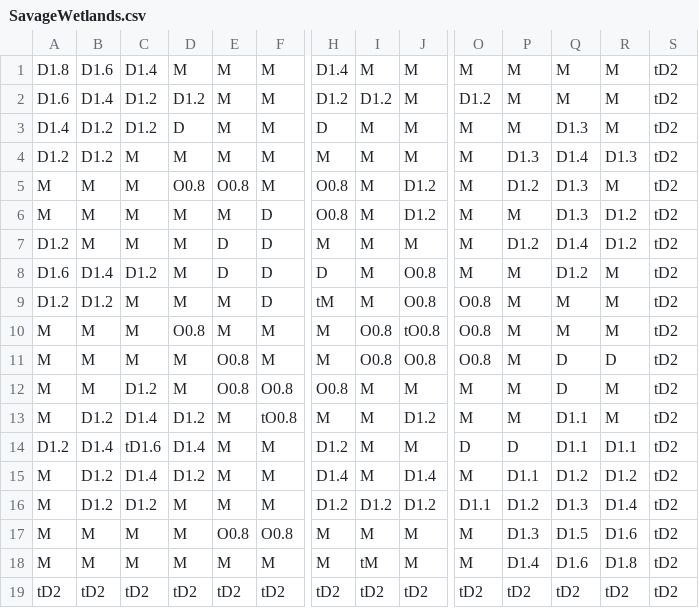
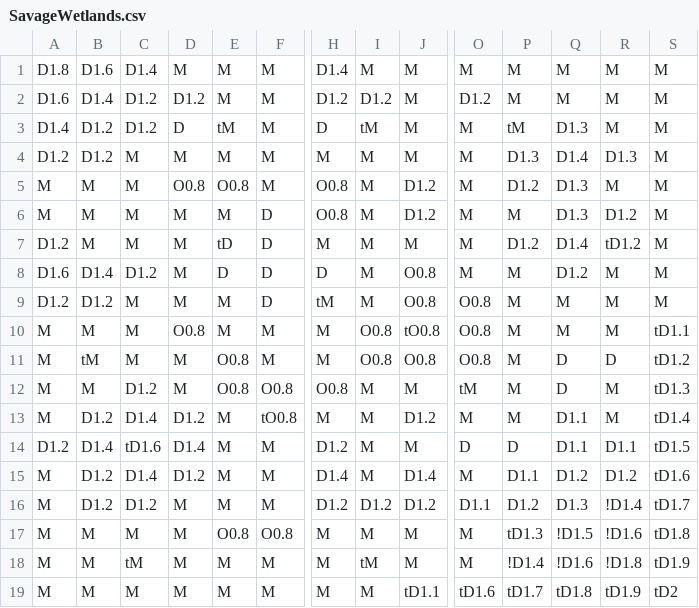
Before and after one commit to Fellowship-of-the-Bus/Draconia-Unity, a CSV file: Assets/maps/SavageWetlands.csv, drawn as a sheet; only a part is shown, gaps mark what is left out; removed rows and columns are numbered as before the commit, all else as after; rows hold the shown columns only; the diff names each change by its address in the sheet, - before the commit and + after, or states it on an @@ line.

Commit message:
enable wetlands map

```diff
--- a/Assets/maps/SavageWetlands.csv
+++ b/Assets/maps/SavageWetlands.csv
-S1:S9: tD2
+S1:S9: M
-E3: M
+E3: tM
-I3: M
+I3: tM
-P3: M
+P3: tM
-E7: D
+E7: tD
-R7: D1.2
+R7: tD1.2
-S10: tD2
+S10: tD1.1
-B11: M
+B11: tM
-S11: tD2
+S11: tD1.2
-O12: M
+O12: tM
-S12: tD2
+S12: tD1.3
-S13: tD2
+S13: tD1.4
-S14: tD2
+S14: tD1.5
-S15: tD2
+S15: tD1.6
-R16: D1.4
+R16: !D1.4
-S16: tD2
+S16: tD1.7
-P17: D1.3
+P17: tD1.3
-Q17: D1.5
+Q17: !D1.5
-R17: D1.6
+R17: !D1.6
-S17: tD2
+S17: tD1.8
-C18: M
+C18: tM
-P18: D1.4
+P18: !D1.4
-Q18: D1.6
+Q18: !D1.6
-R18: D1.8
+R18: !D1.8
-S18: tD2
+S18: tD1.9
-row 19: tD2 | tD2 | tD2 | tD2 | tD2 | tD2 | tD2 | tD2 | tD2 | tD2 | tD2 | tD2 | tD2 | tD2
+row 19: M | M | M | M | M | M | M | M | tD1.1 | tD1.6 | tD1.7 | tD1.8 | tD1.9 | tD2
```
Also changed, not shown: 10 other files.
